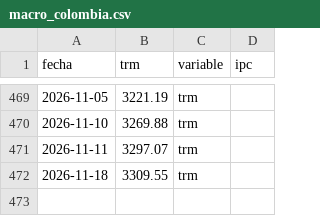
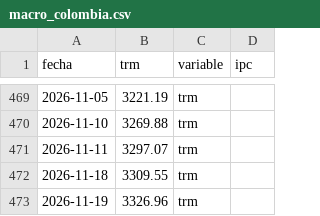
Before and after one commit to paloca05/Modelos-para-TRM-e-IPC, a CSV file: data/macro_colombia.csv, drawn as a sheet; only a part is shown, gaps mark what is left out; the diff names each change by its address in the sheet, - before the commit and + after, or states it on an @@ line.

```diff
--- a/data/macro_colombia.csv
+++ b/data/macro_colombia.csv
+row 473: 2026-11-19 | 3326.96 | trm
```
Also changed, not shown: data/pipeline_log.csv.
